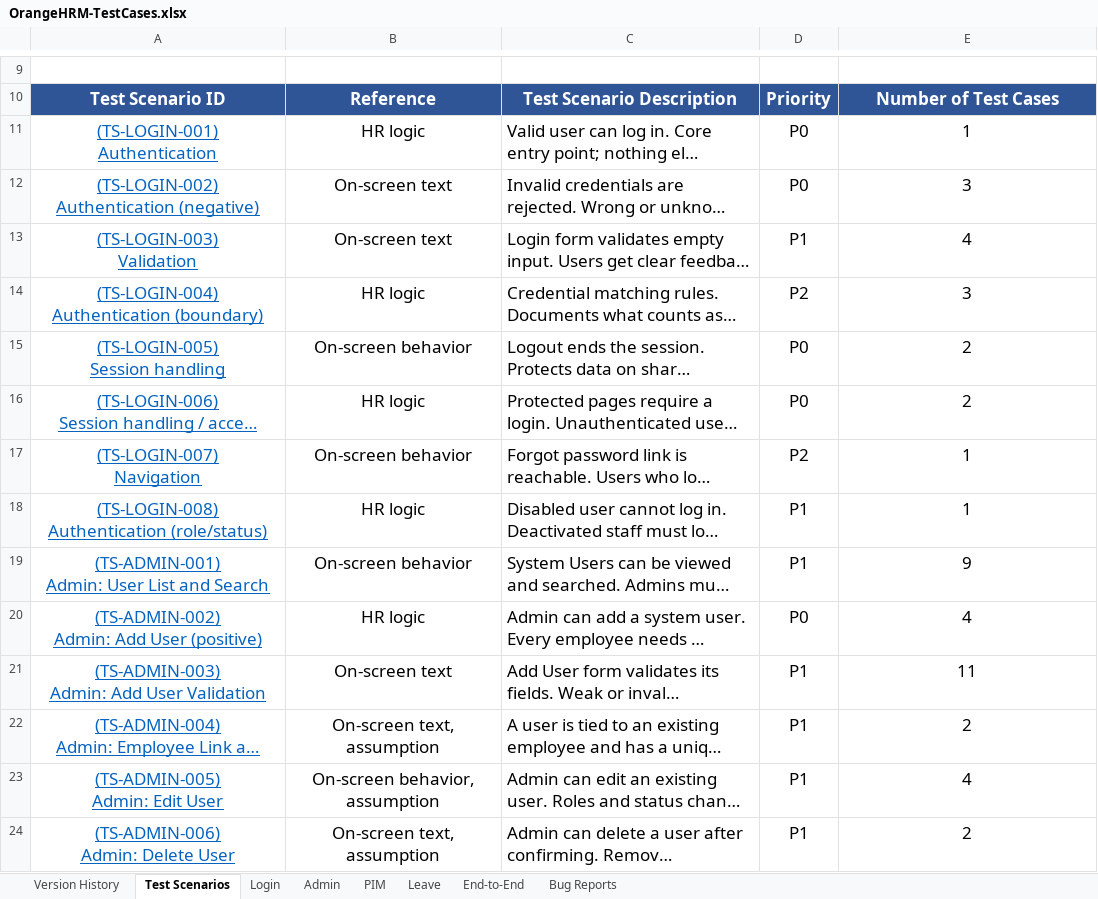
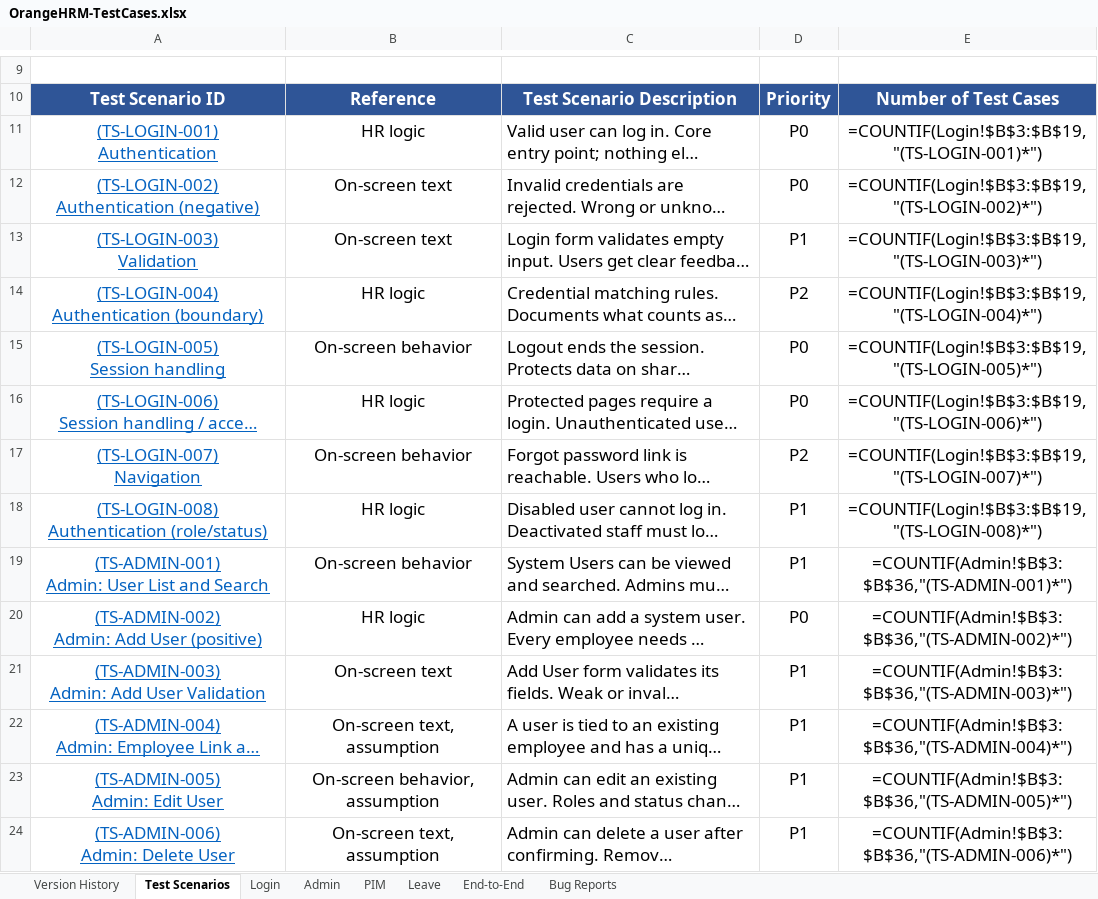
Before and after one commit to Sana-nas/orangehrm-qa, an Excel workbook: manual-testing/OrangeHRM-TestCases.xlsx, sheet Test Scenarios, drawn as a sheet; only a part is shown, gaps mark what is left out; long unchanged cells end in …; values as stored, in another font and other column widths than the file's, no borders; formulas without a stored value are shown as written; the diff covers the shown part only; the diff names each change by its address in the sheet, - before the commit and + after, or states it on an @@ line.

```diff
--- a/manual-testing/OrangeHRM-TestCases.xlsx (sheet Test Scenarios)
+++ b/manual-testing/OrangeHRM-TestCases.xlsx (sheet Test Scenarios)
-E11: 1
+E11: =COUNTIF(Login!$B$3:$B$19,"(TS-LOGIN-001)*")
-E12: 3
+E12: =COUNTIF(Login!$B$3:$B$19,"(TS-LOGIN-002)*")
-E13: 4
+E13: =COUNTIF(Login!$B$3:$B$19,"(TS-LOGIN-003)*")
-E14: 3
+E14: =COUNTIF(Login!$B$3:$B$19,"(TS-LOGIN-004)*")
-E15: 2
+E15: =COUNTIF(Login!$B$3:$B$19,"(TS-LOGIN-005)*")
-E16: 2
+E16: =COUNTIF(Login!$B$3:$B$19,"(TS-LOGIN-006)*")
-E17: 1
+E17: =COUNTIF(Login!$B$3:$B$19,"(TS-LOGIN-007)*")
-E18: 1
+E18: =COUNTIF(Login!$B$3:$B$19,"(TS-LOGIN-008)*")
-E19: 9
+E19: =COUNTIF(Admin!$B$3:$B$36,"(TS-ADMIN-001)*")
-E20: 4
+E20: =COUNTIF(Admin!$B$3:$B$36,"(TS-ADMIN-002)*")
-E21: 11
+E21: =COUNTIF(Admin!$B$3:$B$36,"(TS-ADMIN-003)*")
-E22: 2
+E22: =COUNTIF(Admin!$B$3:$B$36,"(TS-ADMIN-004)*")
-E23: 4
+E23: =COUNTIF(Admin!$B$3:$B$36,"(TS-ADMIN-005)*")
-E24: 2
+E24: =COUNTIF(Admin!$B$3:$B$36,"(TS-ADMIN-006)*")
```
Also changed, not shown: 17 edited cells elsewhere in this sheet, sheet Leave, sheet PIM, sheet Admin, sheet Login, sheet Version History, sheet End-to-End, 1 more sheet, 1 other file.
